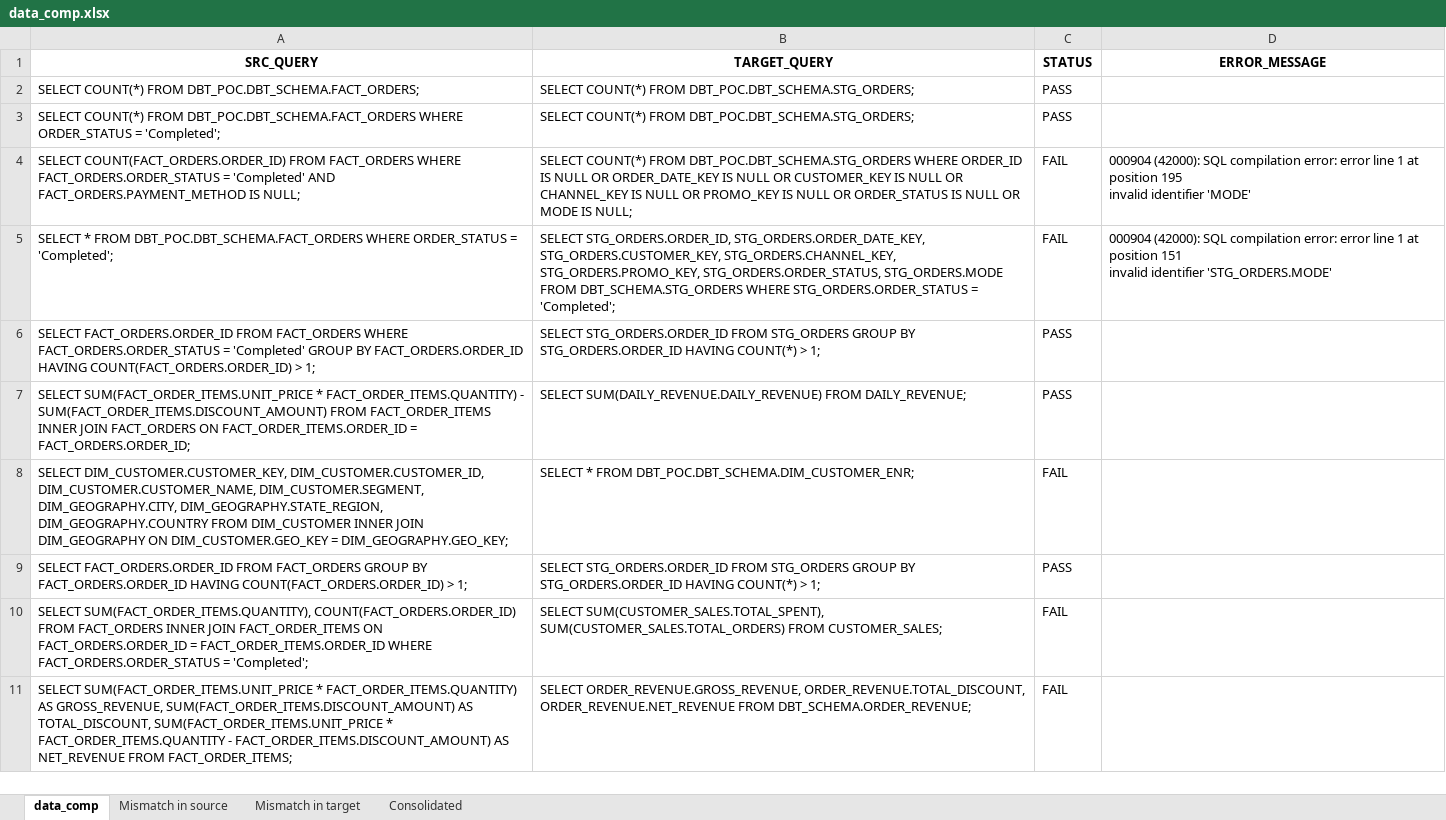
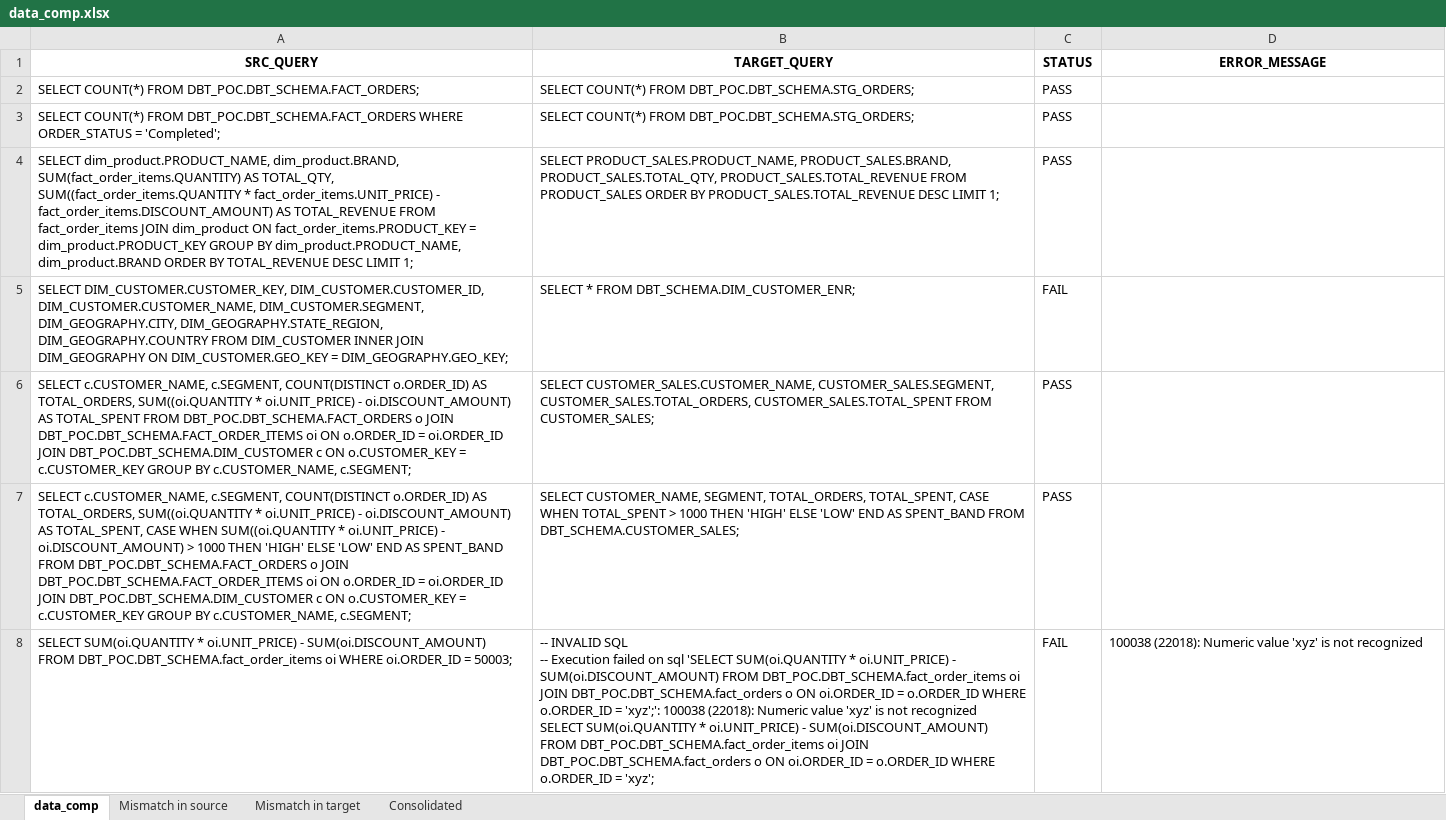
Before and after one commit to picklu22/DBTPOC, an Excel workbook: data_comp.xlsx, sheet data_comp, drawn as a sheet; values as stored, in another font and other column widths than the file's, no borders; removed rows and columns are numbered as before the commit, all else as after; ↵ is a line break in a cell; the diff names each change by its address in the sheet, - before the commit and + after, or states it on an @@ line.

```diff
--- a/data_comp.xlsx (sheet data_comp)
+++ b/data_comp.xlsx (sheet data_comp)
-row 4: SELECT COUNT(FACT_ORDERS.ORDER_ID) FROM FACT_ORDERS WHERE FACT_ORDERS.ORDER_STATUS = 'Completed' AND FACT_ORDERS.PAYMENT_METHOD IS NULL; | SELECT COUNT(*) FROM DBT_POC.DBT_SCHEMA.STG_ORDERS WHERE ORDER_ID IS NULL OR ORDER_DATE_KEY IS NULL OR CUSTOMER_KEY IS NULL OR CHANNEL_KEY IS NULL OR PROMO_KEY IS NULL OR ORDER_STATUS IS NULL OR MODE IS NULL; | FAIL | 000904 (42000): SQL compilation error: error line 1 at position 195 ↵ invalid identifier 'MODE'
-row 5: SELECT * FROM DBT_POC.DBT_SCHEMA.FACT_ORDERS WHERE ORDER_STATUS = 'Completed'; | SELECT STG_ORDERS.ORDER_ID, STG_ORDERS.ORDER_DATE_KEY, STG_ORDERS.CUSTOMER_KEY, STG_ORDERS.CHANNEL_KEY, STG_ORDERS.PROMO_KEY, STG_ORDERS.ORDER_STATUS, STG_ORDERS.MODE FROM DBT_SCHEMA.STG_ORDERS WHERE STG_ORDERS.ORDER_STATUS = 'Completed'; | FAIL | 000904 (42000): SQL compilation error: error line 1 at position 151 ↵ invalid identifier 'STG_ORDERS.MODE'
-row 6: SELECT FACT_ORDERS.ORDER_ID FROM FACT_ORDERS WHERE FACT_ORDERS.ORDER_STATUS = 'Completed' GROUP BY FACT_ORDERS.ORDER_ID HAVING COUNT(FACT_ORDERS.ORDER_ID) > 1; | SELECT STG_ORDERS.ORDER_ID FROM STG_ORDERS GROUP BY STG_ORDERS.ORDER_ID HAVING COUNT(*) > 1; | PASS
-row 7: SELECT SUM(FACT_ORDER_ITEMS.UNIT_PRICE * FACT_ORDER_ITEMS.QUANTITY) - SUM(FACT_ORDER_ITEMS.DISCOUNT_AMOUNT) FROM FACT_ORDER_ITEMS INNER JOIN FACT_ORDERS ON FACT_ORDER_ITEMS.ORDER_ID = FACT_ORDERS.ORDER_ID; | SELECT SUM(DAILY_REVENUE.DAILY_REVENUE) FROM DAILY_REVENUE; | PASS
+row 4: SELECT dim_product.PRODUCT_NAME, dim_product.BRAND, SUM(fact_order_items.QUANTITY) AS TOTAL_QTY, SUM((fact_order_items.QUANTITY * fact_order_items.UNIT_PRICE) - fact_order_items.DISCOUNT_AMOUNT) AS TOTAL_REVENUE FROM fact_order_items JOIN dim_product ON fact_order_items.PRODUCT_KEY = dim_product.PRODUCT_KEY GROUP BY dim_product.PRODUCT_NAME, dim_product.BRAND ORDER BY TOTAL_REVENUE DESC LIMIT 1; | SELECT PRODUCT_SALES.PRODUCT_NAME, PRODUCT_SALES.BRAND, PRODUCT_SALES.TOTAL_QTY, PRODUCT_SALES.TOTAL_REVENUE FROM PRODUCT_SALES ORDER BY PRODUCT_SALES.TOTAL_REVENUE DESC LIMIT 1; | PASS
-B5 (TARGET_QUERY): …* FROM DBT_POC.DBT_SCHEMA.DIM_CUSTOMER_ENR;
+B5 (TARGET_QUERY): …* FROM DBT_SCHEMA.DIM_CUSTOMER_ENR;
+row 6: SELECT c.CUSTOMER_NAME, c.SEGMENT, COUNT(DISTINCT o.ORDER_ID) AS TOTAL_ORDERS, SUM((oi.QUANTITY * oi.UNIT_PRICE) - oi.DISCOUNT_AMOUNT) AS TOTAL_SPENT FROM DBT_POC.DBT_SCHEMA.FACT_ORDERS o JOIN DBT_POC.DBT_SCHEMA.FACT_ORDER_ITEMS oi ON o.ORDER_ID = oi.ORDER_ID JOIN DBT_POC.DBT_SCHEMA.DIM_CUSTOMER c ON o.CUSTOMER_KEY = c.CUSTOMER_KEY GROUP BY c.CUSTOMER_NAME, c.SEGMENT; | SELECT CUSTOMER_SALES.CUSTOMER_NAME, CUSTOMER_SALES.SEGMENT, CUSTOMER_SALES.TOTAL_ORDERS, CUSTOMER_SALES.TOTAL_SPENT FROM CUSTOMER_SALES; | PASS
-A7 (SRC_QUERY): SELECT FACT_ORDERS.ORDER_ID FROM FACT_ORDERS GROUP BY FACT_ORDERS.ORDER_ID HAVING COUNT(FACT_ORDERS.ORDER_ID) > 1;
+A7 (SRC_QUERY): SELECT c.CUSTOMER_NAME, c.SEGMENT, COUNT(DISTINCT o.ORDER_ID) AS TOTAL_ORDERS, SUM((oi.QUANTITY * oi.UNIT_PRICE) - oi.DISCOUNT_AMOUNT) AS TOTAL_SPENT, CASE WHEN SUM((oi.QUANTITY * oi.UNIT_PRICE) - oi.DISCOUNT_AMOUNT) > 1000 THEN 'HIGH' ELSE 'LOW' END AS SPENT_BAND FROM DBT_POC.DBT_SCHEMA.FACT_ORDERS o JOIN DBT_POC.DBT_SCHEMA.FACT_ORDER_ITEMS oi ON o.ORDER_ID = oi.ORDER_ID JOIN DBT_POC.DBT_SCHEMA.DIM_CUSTOMER c ON o.CUSTOMER_KEY = c.CUSTOMER_KEY GROUP BY c.CUSTOMER_NAME, c.SEGMENT;
-B7 (TARGET_QUERY): SELECT STG_ORDERS.ORDER_ID FROM STG_ORDERS GROUP BY STG_ORDERS.ORDER_ID HAVING COUNT(*) > 1;
+B7 (TARGET_QUERY): SELECT CUSTOMER_NAME, SEGMENT, TOTAL_ORDERS, TOTAL_SPENT, CASE WHEN TOTAL_SPENT > 1000 THEN 'HIGH' ELSE 'LOW' END AS SPENT_BAND FROM DBT_SCHEMA.CUSTOMER_SALES;
-row 10: SELECT SUM(FACT_ORDER_ITEMS.QUANTITY), COUNT(FACT_ORDERS.ORDER_ID) FROM FACT_ORDERS INNER JOIN FACT_ORDER_ITEMS ON FACT_ORDERS.ORDER_ID = FACT_ORDER_ITEMS.ORDER_ID WHERE FACT_ORDERS.ORDER_STATUS = 'Completed'; | SELECT SUM(CUSTOMER_SALES.TOTAL_SPENT), SUM(CUSTOMER_SALES.TOTAL_ORDERS) FROM CUSTOMER_SALES; | FAIL
-row 11: SELECT SUM(FACT_ORDER_ITEMS.UNIT_PRICE * FACT_ORDER_ITEMS.QUANTITY) AS GROSS_REVENUE, SUM(FACT_ORDER_ITEMS.DISCOUNT_AMOUNT) AS TOTAL_DISCOUNT, SUM(FACT_ORDER_ITEMS.UNIT_PRICE * FACT_ORDER_ITEMS.QUANTITY - FACT_ORDER_ITEMS.DISCOUNT_AMOUNT) AS NET_REVENUE FROM FACT_ORDER_ITEMS; | SELECT ORDER_REVENUE.GROSS_REVENUE, ORDER_REVENUE.TOTAL_DISCOUNT, ORDER_REVENUE.NET_REVENUE FROM DBT_SCHEMA.ORDER_REVENUE; | FAIL
+row 8: SELECT SUM(oi.QUANTITY * oi.UNIT_PRICE) - SUM(oi.DISCOUNT_AMOUNT) FROM DBT_POC.DBT_SCHEMA.fact_order_items oi WHERE oi.ORDER_ID = 50003; | -- INVALID SQL ↵ -- Execution failed on sql 'SELECT SUM(oi.QUANTITY * oi.UNIT_PRICE) - SUM(oi.DISCOUNT_AMOUNT) FROM DBT_POC.DBT_SCHEMA.fact_order_items oi JOIN DBT_POC.DBT_SCHEMA.fact_orders o ON oi.ORDER_ID = o.ORDER_ID WHERE o.ORDER_ID = 'xyz';': 100038 (22018): Numeric value 'xyz' is not recognized ↵ SELECT SUM(oi.QUANTITY * oi.UNIT_PRICE) - SUM(oi.DISCOUNT_AMOUNT) FROM DBT_POC.DBT_SCHEMA.fact_order_items oi JOIN DBT_POC.DBT_SCHEMA.fact_orders o ON oi.ORDER_ID = o.ORDER_ID WHERE o.ORDER_ID = 'xyz'; | FAIL | 100038 (22018): Numeric value 'xyz' is not recognized
```
Also changed, not shown: sheet Consolidated, sheet Mismatch in target, sheet Mismatch in source.
